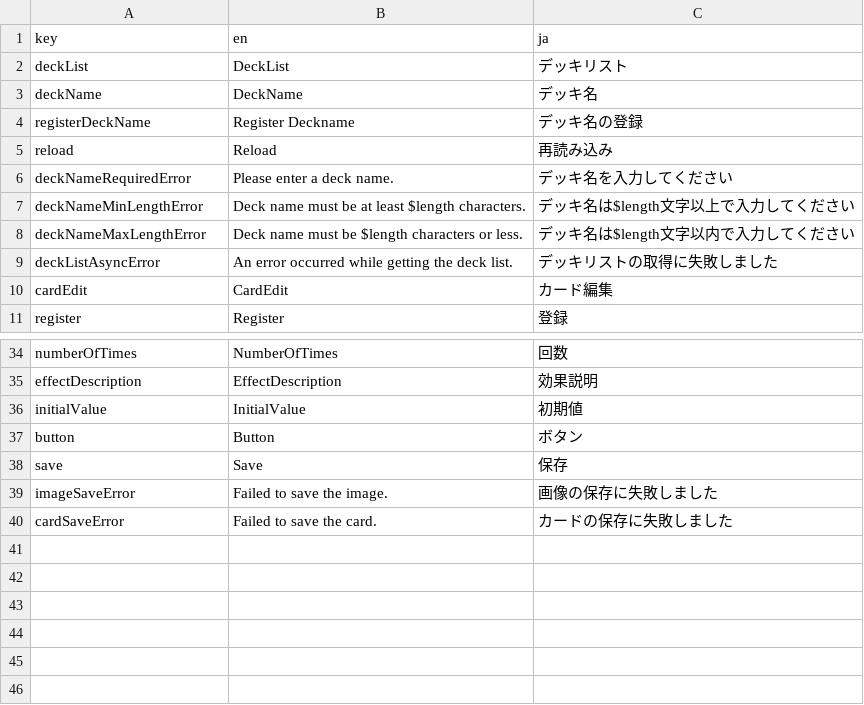
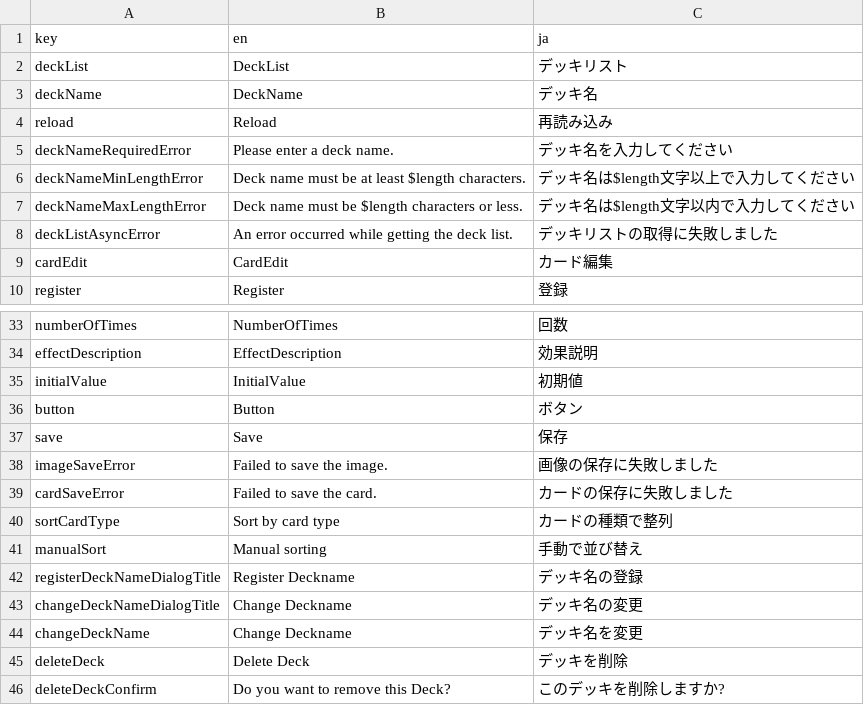
Before and after one commit to jepapt2/turn1checker, a CSV file: assets/i18n/text.i18n.csv, drawn as a sheet; only a part is shown, gaps mark what is left out; removed rows and columns are numbered as before the commit, all else as after; the diff names each change by its address in the sheet, - before the commit and + after, or states it on an @@ line.

Commit message:
deck_list

```diff
--- a/assets/i18n/text.i18n.csv
+++ b/assets/i18n/text.i18n.csv
-row 4: registerDeckName | Register Deckname | デッキ名の登録
+row 40: sortCardType | Sort by card type | カードの種類で整列
+row 41: manualSort | Manual sorting | 手動で並び替え
+row 42: registerDeckNameDialogTitle | Register Deckname | デッキ名の登録
+row 43: changeDeckNameDialogTitle | Change Deckname | デッキ名の変更
+row 44: changeDeckName | Change Deckname | デッキ名を変更
+row 45: deleteDeck | Delete Deck | デッキを削除
+row 46: deleteDeckConfirm | Do you want to remove this Deck? | このデッキを削除しますか?
```
Also changed, not shown: 19 other files.
